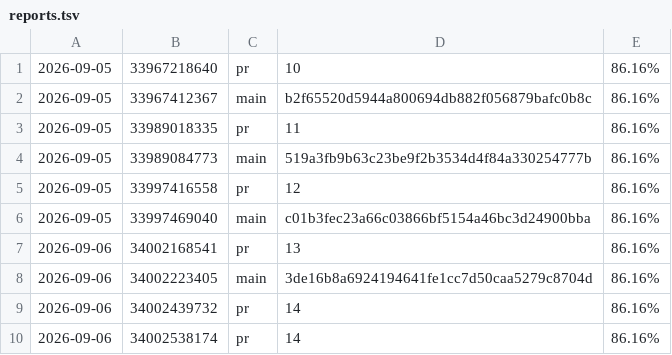
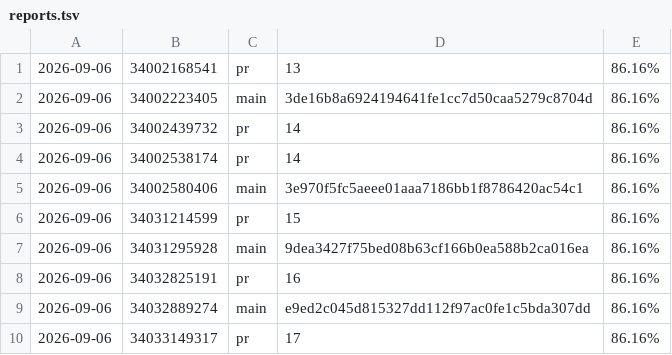
Before and after one commit to oddcoder/traqilet, a TSV file: reports.tsv, drawn as a sheet; only a part is shown; the shorter side is filled out with more unchanged rows; the diff names each change by its address in the sheet, - before the commit and + after, or states it on an @@ line.

```diff
--- a/reports.tsv
+++ b/reports.tsv
-row 1: 2026-09-05 | 33967218640 | pr | 10 | 86.16%
-row 2: 2026-09-05 | 33967412367 | main | b2f65520d5944a800694db882f056879bafc0b8c | 86.16%
-row 3: 2026-09-05 | 33989018335 | pr | 11 | 86.16%
-row 4: 2026-09-05 | 33989084773 | main | 519a3fb9b63c23be9f2b3534d4f84a330254777b | 86.16%
-row 5: 2026-09-05 | 33997416558 | pr | 12 | 86.16%
-row 6: 2026-09-05 | 33997469040 | main | c01b3fec23a66c03866bf5154a46bc3d24900bba | 86.16%
```
Also changed, not shown: 28 other files.
